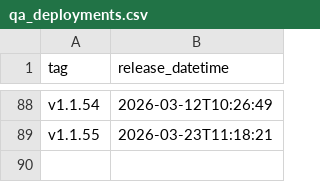
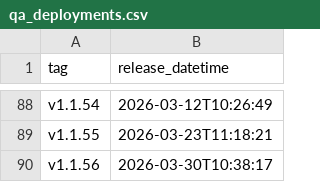
Before and after one commit to uk-gov-mirror/nhsdigital.eps-FHIR-validator-lambda, a CSV file: _data/qa_deployments.csv, drawn as a sheet; only a part is shown, gaps mark what is left out; the diff names each change by its address in the sheet, - before the commit and + after, or states it on an @@ line.

```diff
--- a/_data/qa_deployments.csv
+++ b/_data/qa_deployments.csv
+row 90: v1.1.56 | 2026-03-30T10:38:17
```
Also changed, not shown: 1 other file.
